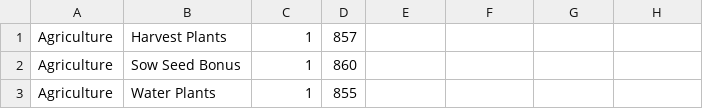
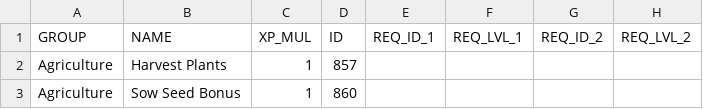
Before and after one commit to Barugon/cota, a CSV file: src/res/producer_skills.csv, drawn as a sheet; only a part is shown; the shorter side is filled out with more unchanged rows; the diff names each change by its address in the sheet, - before the commit and + after, or states it on an @@ line.

```diff
--- a/src/res/producer_skills.csv
+++ b/src/res/producer_skills.csv
+row 1: GROUP | NAME | XP_MUL | ID | REQ_ID_1 | REQ_LVL_1 | REQ_ID_2 | REQ_LVL_2
```
Also changed, not shown: src/res/adventurer_skills.csv, 3 other files.
